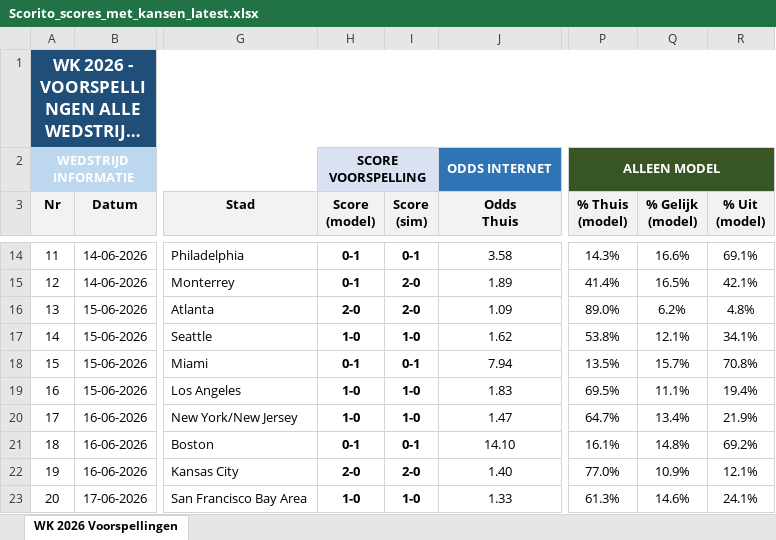
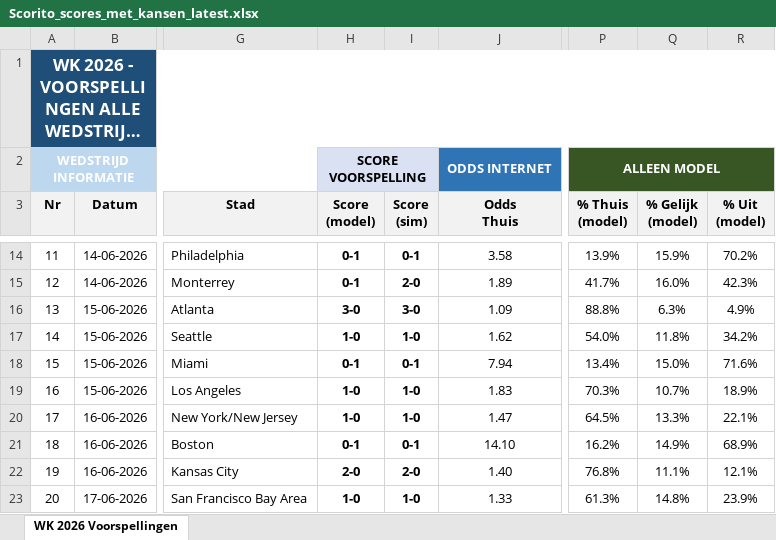
Before and after one commit to thomlaer/voetbal_prediction, an Excel workbook: github_vercel_app/public/files/Scorito_scores_met_kansen_latest.xlsx, sheet WK 2026 Voorspellingen, drawn as a sheet; only a part is shown, gaps mark what is left out; long unchanged cells end in …; values as stored, in another font and other column widths than the file's, no borders; the diff covers the shown part only; the diff names each change by its address in the sheet, - before the commit and + after, or states it on an @@ line.

```diff
--- a/github_vercel_app/public/files/Scorito_scores_met_kansen_latest.xlsx (sheet WK 2026 Voorspellingen)
+++ b/github_vercel_app/public/files/Scorito_scores_met_kansen_latest.xlsx (sheet WK 2026 Voorspellingen)
-P14 (% Thuis (model)): 14.3%
+P14 (% Thuis (model)): 13.9%
-Q14 (% Gelijk (model)): 16.6%
+Q14 (% Gelijk (model)): 15.9%
-R14 (% Uit (model)): 69.1%
+R14 (% Uit (model)): 70.2%
-P15 (% Thuis (model)): 41.4%
+P15 (% Thuis (model)): 41.7%
-Q15 (% Gelijk (model)): 16.5%
+Q15 (% Gelijk (model)): 16.0%
-R15 (% Uit (model)): 42.1%
+R15 (% Uit (model)): 42.3%
-H16 (Score (model)): 2-0
+H16 (Score (model)): 3-0
-I16 (Score (sim)): 2-0
+I16 (Score (sim)): 3-0
-P16 (% Thuis (model)): 89.0%
+P16 (% Thuis (model)): 88.8%
-Q16 (% Gelijk (model)): 6.2%
+Q16 (% Gelijk (model)): 6.3%
-R16 (% Uit (model)): 4.8%
+R16 (% Uit (model)): 4.9%
-P17 (% Thuis (model)): 53.8%
+P17 (% Thuis (model)): 54.0%
-Q17 (% Gelijk (model)): 12.1%
+Q17 (% Gelijk (model)): 11.8%
-R17 (% Uit (model)): 34.1%
+R17 (% Uit (model)): 34.2%
-P18 (% Thuis (model)): 13.5%
+P18 (% Thuis (model)): 13.4%
-Q18 (% Gelijk (model)): 15.7%
+Q18 (% Gelijk (model)): 15.0%
-R18 (% Uit (model)): 70.8%
+R18 (% Uit (model)): 71.6%
-P19 (% Thuis (model)): 69.5%
+P19 (% Thuis (model)): 70.3%
-Q19 (% Gelijk (model)): 11.1%
+Q19 (% Gelijk (model)): 10.7%
-R19 (% Uit (model)): 19.4%
+R19 (% Uit (model)): 18.9%
-P20 (% Thuis (model)): 64.7%
+P20 (% Thuis (model)): 64.5%
-Q20 (% Gelijk (model)): 13.4%
+Q20 (% Gelijk (model)): 13.3%
-R20 (% Uit (model)): 21.9%
+R20 (% Uit (model)): 22.1%
-P21 (% Thuis (model)): 16.1%
+P21 (% Thuis (model)): 16.2%
-Q21 (% Gelijk (model)): 14.8%
+Q21 (% Gelijk (model)): 14.9%
-R21 (% Uit (model)): 69.2%
+R21 (% Uit (model)): 68.9%
-P22 (% Thuis (model)): 77.0%
+P22 (% Thuis (model)): 76.8%
-Q22 (% Gelijk (model)): 10.9%
+Q22 (% Gelijk (model)): 11.1%
-Q23 (% Gelijk (model)): 14.6%
+Q23 (% Gelijk (model)): 14.8%
-R23 (% Uit (model)): 24.1%
+R23 (% Uit (model)): 23.9%
```
Also changed, not shown: 252 edited cells and cell formats elsewhere in this sheet, github_vercel_app/public/files/Scorito_scores_puur_latest.xlsx, github_vercel_app/public/files/WK2026_Voorspellingen_latest.xlsx, 10 other files.
